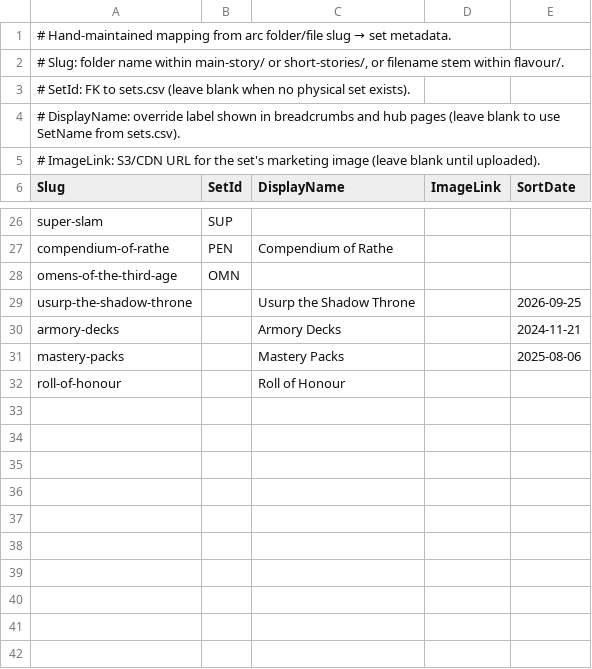
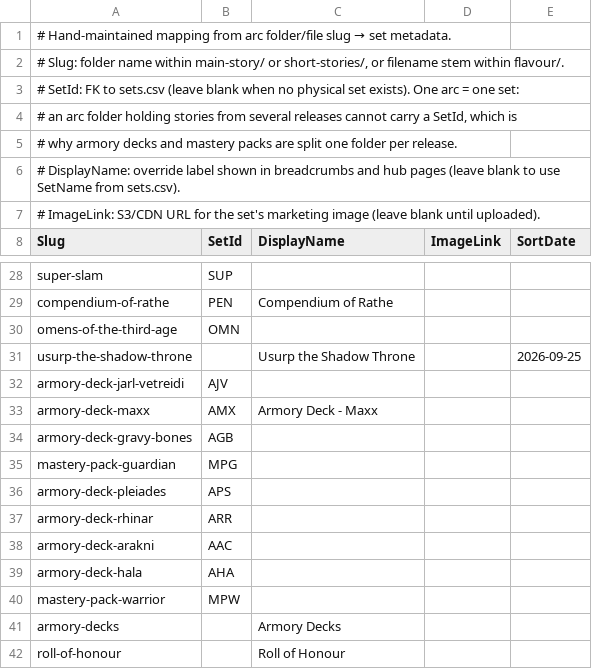
Before and after one commit to nathaneastwood/fablore, a CSV file: src/data/csv/story-arcs.csv, drawn as a sheet; only a part is shown, gaps mark what is left out.

Commit message:
feat(flavour): add mastery pack flavour text and split umbrella story arcs
Gives every armory deck and mastery pack its own story arc so it can carry
its upstream SetId, then adds the two mastery pack flavour pages that the old
grouping made impossible.

An arc slug is a folder under main-story/ or short-stories/ and a filename
stem under flavour/, and story-arcs.csv maps it to one set. main-story/
armory-decks/ held stories from two different decks and short-stories/
armory-decks/ held five, so neither folder could name a SetId — the rows were
blank and the pages rendered with no set metadata. Nine stories move into
per-release folders (armory-deck-jarl-vetreidi, armory-deck-maxx,
mastery-pack-guardian and five short-story folders); the umbrella arc survives
only as the label for the Armory Decks hub page.

StoryId is a hash of the story path and create_stories_index.py upserts what it
finds without pruning what vanished, so the move is a data migration: StoryId
and StoryKey are rewritten in stories.csv and 49 junction rows are repointed
across story-heroes, story-locations, story-monsters, story-npcs and
story-regions. Old URLs redirect from book.toml.

get_flavour.py now owns the whole page format rather than leaving half of it to
whoever runs the script. It writes the H1 from sets.csv (create_stories_index
reads the title back out of it), normalises the typographic quotes and ellipses
upstream prints on 121 rows, ends the file with one newline, and excludes
flavour text already published on an earlier set's page. Reprints are compared
on the text, never the card name: Autumn's Touch is ELE128 and again ROS046
with different lines, and both belong. The date test keeps the relation
asymmetric, so regenerating a page cannot strip what a later set reprinted from
it. Set matching becomes equality — query("set_id in '...'") was substring
containment. Sorting is stable on (name, id) so a pitch cycle's surviving card
id no longer depends on upstream row order.

Adds Mastery Pack Guardian (7 cards) and Mastery Pack Warrior (16; MPW093 Take
the Upper Hand is dropped as a reprint of the Dunric Vargas line on Heavy
Hitters). Registers ten new NPCs and three new locations. MPG029's "Archangel
Aegis" links to the existing Aegis, the Shield of Light rather than adding a
second Herald row, and MPW048's "Lieutenant Farris" to the Farris introduced in
Pride of the Ironsongs.

```diff
--- a/src/data/csv/story-arcs.csv
+++ b/src/data/csv/story-arcs.csv
@@ -2,3 +2,5 @@
 # Slug: folder name within main-story/ or short-stories/, or filename stem within flavour/.
-# SetId: FK to sets.csv (leave blank when no physical set exists).
+# SetId: FK to sets.csv (leave blank when no physical set exists). One arc = one set:
+#   an arc folder holding stories from several releases cannot carry a SetId, which is
+#   why armory decks and mastery packs are split one folder per release.
 # DisplayName: override label shown in breadcrumbs and hub pages (leave blank to use SetName from sets.csv).
@@ -29,4 +31,12 @@ omens-of-the-third-age|OMN|||
 usurp-the-shadow-throne||Usurp the Shadow Throne||2026-09-25
-armory-decks||Armory Decks||2024-11-21
-mastery-packs||Mastery Packs||2025-08-06
+armory-deck-jarl-vetreidi|AJV|||
+armory-deck-maxx|AMX|Armory Deck - Maxx||
+armory-deck-gravy-bones|AGB|||
+mastery-pack-guardian|MPG|||
+armory-deck-pleiades|APS|||
+armory-deck-rhinar|ARR|||
+armory-deck-arakni|AAC|||
+armory-deck-hala|AHA|||
+mastery-pack-warrior|MPW|||
+armory-decks||Armory Decks||
 roll-of-honour||Roll of Honour||
```
Also changed, not shown: src/data/csv/locations.csv, src/data/csv/npcs.csv, 24 other files.
